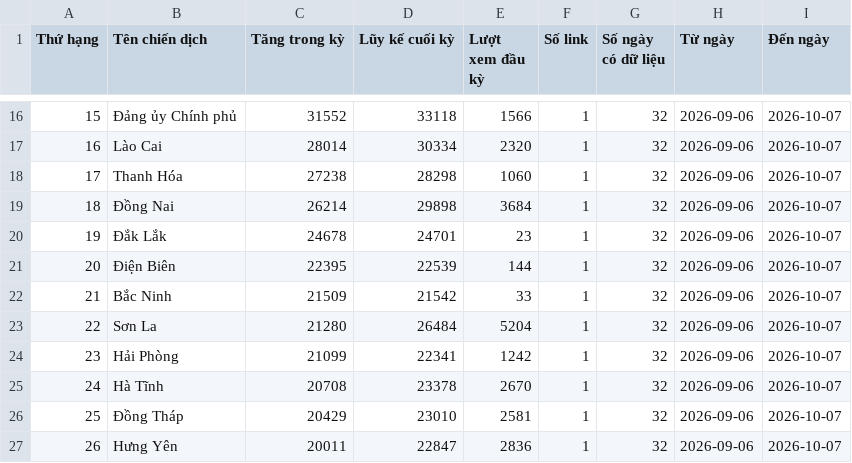
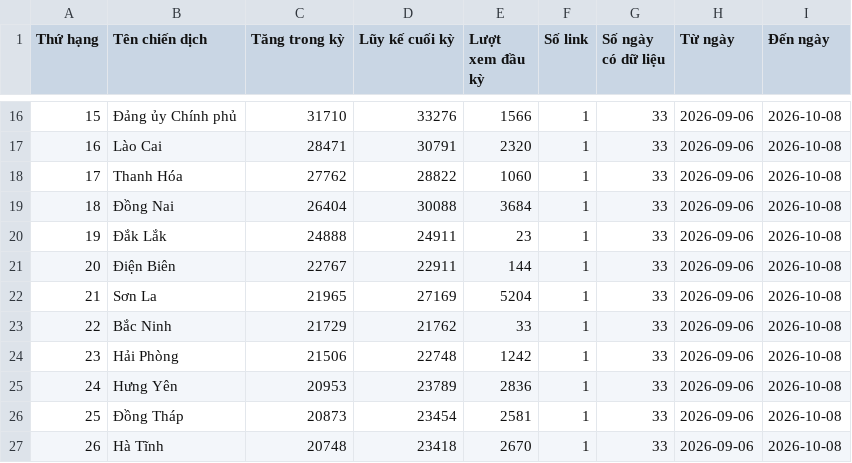
Before and after one commit to phuonglinh-ai/bangtongsaphuychuong, a CSV file: data.csv, drawn as a sheet; only a part is shown, gaps mark what is left out; the diff covers the shown part only.

```diff
--- a/data.csv
+++ b/data.csv
@@ -16,12 +16,12 @@
-15,Đảng ủy Chính phủ,31552,33118,1566,1,32,2026-09-06,2026-10-07
-16,Lào Cai,28014,30334,2320,1,32,2026-09-06,2026-10-07
-17,Thanh Hóa,27238,28298,1060,1,32,2026-09-06,2026-10-07
-18,Đồng Nai,26214,29898,3684,1,32,2026-09-06,2026-10-07
-19,Đắk Lắk,24678,24701,23,1,32,2026-09-06,2026-10-07
-20,Điện Biên,22395,22539,144,1,32,2026-09-06,2026-10-07
-21,Bắc Ninh,21509,21542,33,1,32,2026-09-06,2026-10-07
-22,Sơn La,21280,26484,5204,1,32,2026-09-06,2026-10-07
-23,Hải Phòng,21099,22341,1242,1,32,2026-09-06,2026-10-07
-24,Hà Tĩnh,20708,23378,2670,1,32,2026-09-06,2026-10-07
-25,Đồng Tháp,20429,23010,2581,1,32,2026-09-06,2026-10-07
-26,Hưng Yên,20011,22847,2836,1,32,2026-09-06,2026-10-07
+15,Đảng ủy Chính phủ,31710,33276,1566,1,33,2026-09-06,2026-10-08
+16,Lào Cai,28471,30791,2320,1,33,2026-09-06,2026-10-08
+17,Thanh Hóa,27762,28822,1060,1,33,2026-09-06,2026-10-08
+18,Đồng Nai,26404,30088,3684,1,33,2026-09-06,2026-10-08
+19,Đắk Lắk,24888,24911,23,1,33,2026-09-06,2026-10-08
+20,Điện Biên,22767,22911,144,1,33,2026-09-06,2026-10-08
+21,Sơn La,21965,27169,5204,1,33,2026-09-06,2026-10-08
+22,Bắc Ninh,21729,21762,33,1,33,2026-09-06,2026-10-08
+23,Hải Phòng,21506,22748,1242,1,33,2026-09-06,2026-10-08
+24,Hưng Yên,20953,23789,2836,1,33,2026-09-06,2026-10-08
+25,Đồng Tháp,20873,23454,2581,1,33,2026-09-06,2026-10-08
+26,Hà Tĩnh,20748,23418,2670,1,33,2026-09-06,2026-10-08
```
Also changed, not shown: 114 edited cells elsewhere in this file.
